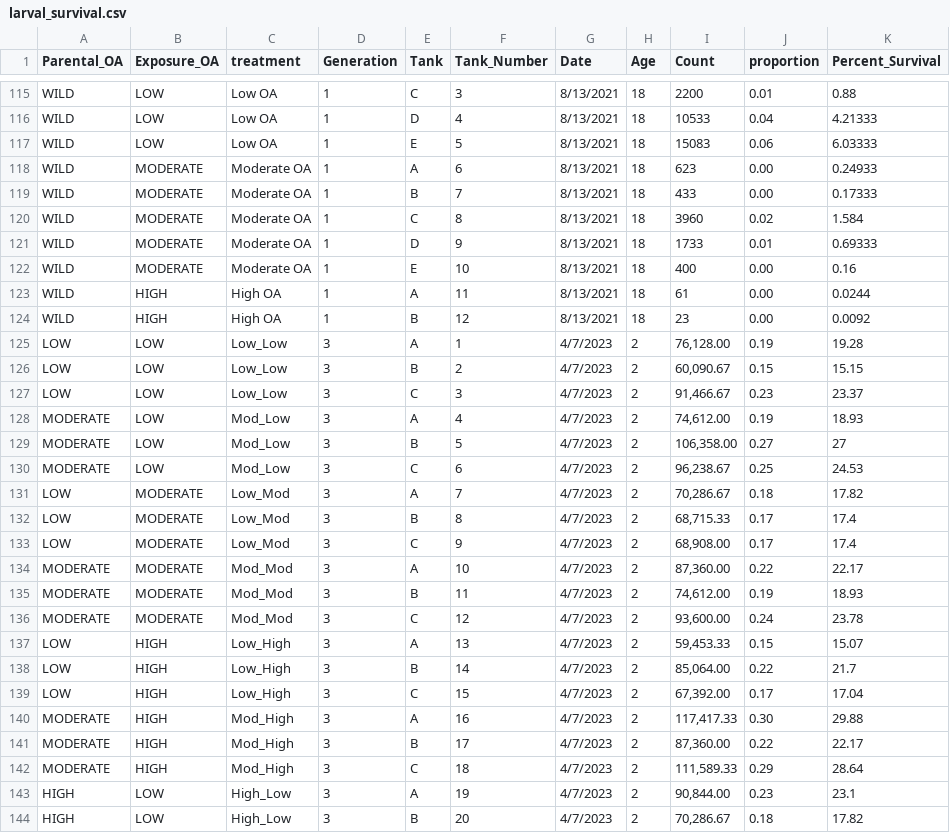
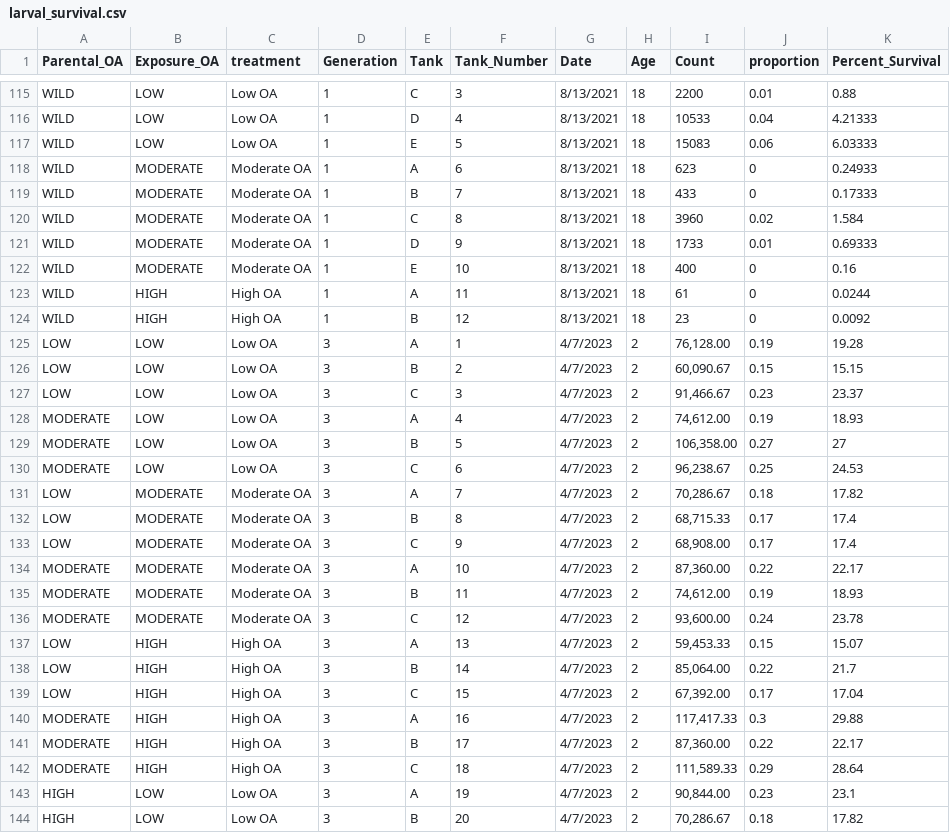
Before and after one commit to NEFSC/EAD-ASEB-Airradians_multigen_OA, a CSV file: RAnalysis/Larvae/larval_survival.csv, drawn as a sheet; only a part is shown, gaps mark what is left out; the diff covers the shown part only.

Commit message:
larval survival

```diff
--- a/RAnalysis/Larvae/larval_survival.csv
+++ b/RAnalysis/Larvae/larval_survival.csv
@@ -117,28 +117,28 @@ WILD,LOW,Low OA,1,D,4,8/13/2021,18,10533,0.04,4.21333
 WILD,LOW,Low OA,1,E,5,8/13/2021,18,15083,0.06,6.03333
-WILD,MODERATE,Moderate OA,1,A,6,8/13/2021,18,623,0.00,0.24933
-WILD,MODERATE,Moderate OA,1,B,7,8/13/2021,18,433,0.00,0.17333
+WILD,MODERATE,Moderate OA,1,A,6,8/13/2021,18,623,0,0.24933
+WILD,MODERATE,Moderate OA,1,B,7,8/13/2021,18,433,0,0.17333
 WILD,MODERATE,Moderate OA,1,C,8,8/13/2021,18,3960,0.02,1.584
 WILD,MODERATE,Moderate OA,1,D,9,8/13/2021,18,1733,0.01,0.69333
-WILD,MODERATE,Moderate OA,1,E,10,8/13/2021,18,400,0.00,0.16
-WILD,HIGH,High OA,1,A,11,8/13/2021,18,61,0.00,0.0244
-WILD,HIGH,High OA,1,B,12,8/13/2021,18,23,0.00,0.0092
-LOW,LOW,Low_Low,3,A,1,4/7/2023,2,"76,128.00",0.19,19.28
-LOW,LOW,Low_Low,3,B,2,4/7/2023,2,"60,090.67",0.15,15.15
-LOW,LOW,Low_Low,3,C,3,4/7/2023,2,"91,466.67",0.23,23.37
-MODERATE,LOW,Mod_Low,3,A,4,4/7/2023,2,"74,612.00",0.19,18.93
-MODERATE,LOW,Mod_Low,3,B,5,4/7/2023,2,"106,358.00",0.27,27
-MODERATE,LOW,Mod_Low,3,C,6,4/7/2023,2,"96,238.67",0.25,24.53
-LOW,MODERATE,Low_Mod,3,A,7,4/7/2023,2,"70,286.67",0.18,17.82
-LOW,MODERATE,Low_Mod,3,B,8,4/7/2023,2,"68,715.33",0.17,17.4
-LOW,MODERATE,Low_Mod,3,C,9,4/7/2023,2,"68,908.00",0.17,17.4
-MODERATE,MODERATE,Mod_Mod,3,A,10,4/7/2023,2,"87,360.00",0.22,22.17
-MODERATE,MODERATE,Mod_Mod,3,B,11,4/7/2023,2,"74,612.00",0.19,18.93
-MODERATE,MODERATE,Mod_Mod,3,C,12,4/7/2023,2,"93,600.00",0.24,23.78
-LOW,HIGH,Low_High,3,A,13,4/7/2023,2,"59,453.33",0.15,15.07
-LOW,HIGH,Low_High,3,B,14,4/7/2023,2,"85,064.00",0.22,21.7
-LOW,HIGH,Low_High,3,C,15,4/7/2023,2,"67,392.00",0.17,17.04
-MODERATE,HIGH,Mod_High,3,A,16,4/7/2023,2,"117,417.33",0.30,29.88
-MODERATE,HIGH,Mod_High,3,B,17,4/7/2023,2,"87,360.00",0.22,22.17
-MODERATE,HIGH,Mod_High,3,C,18,4/7/2023,2,"111,589.33",0.29,28.64
-HIGH,LOW,High_Low,3,A,19,4/7/2023,2,"90,844.00",0.23,23.1
-HIGH,LOW,High_Low,3,B,20,4/7/2023,2,"70,286.67",0.18,17.82
+WILD,MODERATE,Moderate OA,1,E,10,8/13/2021,18,400,0,0.16
+WILD,HIGH,High OA,1,A,11,8/13/2021,18,61,0,0.0244
+WILD,HIGH,High OA,1,B,12,8/13/2021,18,23,0,0.0092
+LOW,LOW,Low OA,3,A,1,4/7/2023,2,"76,128.00",0.19,19.28
+LOW,LOW,Low OA,3,B,2,4/7/2023,2,"60,090.67",0.15,15.15
+LOW,LOW,Low OA,3,C,3,4/7/2023,2,"91,466.67",0.23,23.37
+MODERATE,LOW,Low OA,3,A,4,4/7/2023,2,"74,612.00",0.19,18.93
+MODERATE,LOW,Low OA,3,B,5,4/7/2023,2,"106,358.00",0.27,27
+MODERATE,LOW,Low OA,3,C,6,4/7/2023,2,"96,238.67",0.25,24.53
+LOW,MODERATE,Moderate OA,3,A,7,4/7/2023,2,"70,286.67",0.18,17.82
+LOW,MODERATE,Moderate OA,3,B,8,4/7/2023,2,"68,715.33",0.17,17.4
+LOW,MODERATE,Moderate OA,3,C,9,4/7/2023,2,"68,908.00",0.17,17.4
+MODERATE,MODERATE,Moderate OA,3,A,10,4/7/2023,2,"87,360.00",0.22,22.17
+MODERATE,MODERATE,Moderate OA,3,B,11,4/7/2023,2,"74,612.00",0.19,18.93
+MODERATE,MODERATE,Moderate OA,3,C,12,4/7/2023,2,"93,600.00",0.24,23.78
+LOW,HIGH,High OA,3,A,13,4/7/2023,2,"59,453.33",0.15,15.07
+LOW,HIGH,High OA,3,B,14,4/7/2023,2,"85,064.00",0.22,21.7
+LOW,HIGH,High OA,3,C,15,4/7/2023,2,"67,392.00",0.17,17.04
+MODERATE,HIGH,High OA,3,A,16,4/7/2023,2,"117,417.33",0.3,29.88
+MODERATE,HIGH,High OA,3,B,17,4/7/2023,2,"87,360.00",0.22,22.17
+MODERATE,HIGH,High OA,3,C,18,4/7/2023,2,"111,589.33",0.29,28.64
+HIGH,LOW,Low OA,3,A,19,4/7/2023,2,"90,844.00",0.23,23.1
+HIGH,LOW,Low OA,3,B,20,4/7/2023,2,"70,286.67",0.18,17.82
```
Also changed, not shown: 148 edited cells elsewhere in this file.
